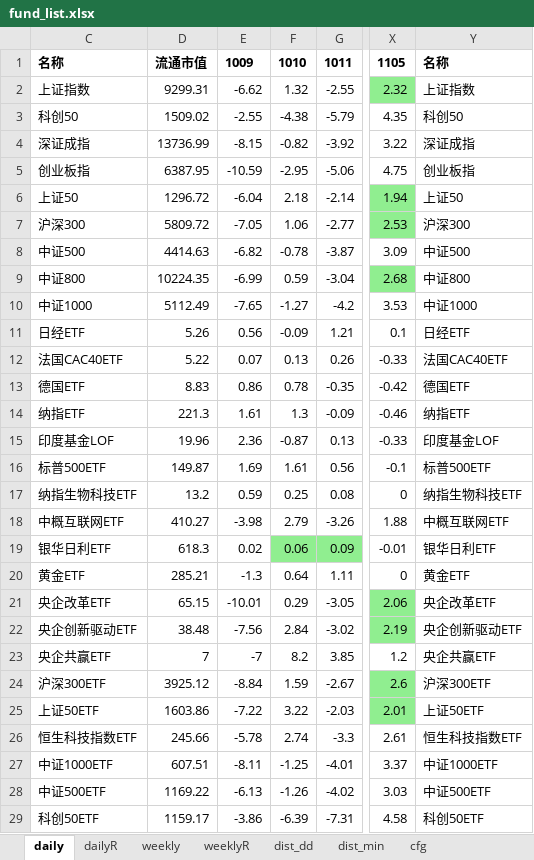
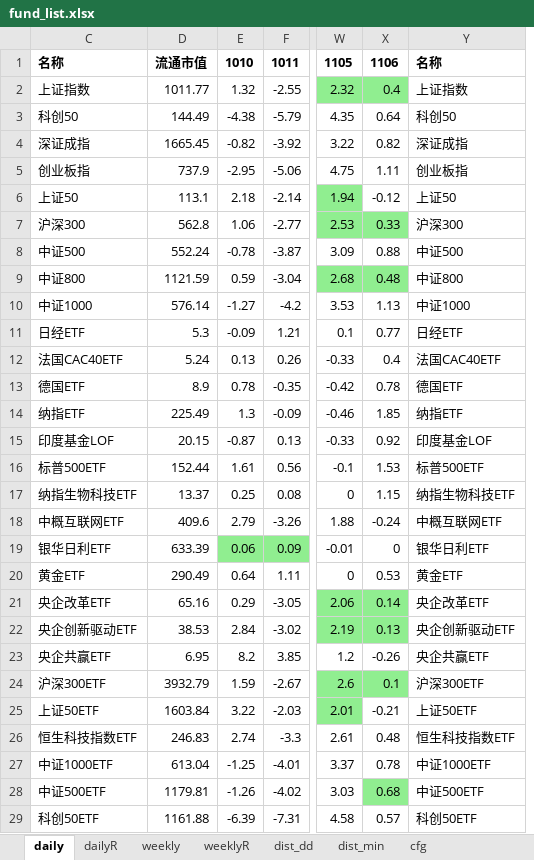
Before and after one commit to aixingkong/view, an Excel workbook: fund_list.xlsx, sheet daily, drawn as a sheet; only a part is shown, gaps mark what is left out; values as stored, in another font and other column widths than the file's, no borders; removed rows and columns are numbered as before the commit, all else as after; the diff covers the shown part only; the diff names each change by its address in the sheet, - before the commit and + after, or states it on an @@ line.

```diff
--- a/fund_list.xlsx (sheet daily)
+++ b/fund_list.xlsx (sheet daily)
-column E, rows 1-29: 1009 | -6.62 | -2.55 | -8.15 | -10.59 | -6.04 | -7.05 | -6.82 | -6.99 | -7.65 | 0.56 | 0.07 | 0.86 | 1.61 | 2.36 | 1.69 | 0.59 | -3.98 | 0.02 | -1.3 | -10.01 | -7.56 | -7 | -8.84 | -7.22 | -5.78 | -8.11 | -6.13 | -3.86
+column X, rows 1-29: 1106 | 0.4 | 0.64 | 0.82 | 1.11 | -0.12 | 0.33 | 0.88 | 0.48 | 1.13 | 0.77 | 0.4 | 0.78 | 1.85 | 0.92 | 1.53 | 1.15 | -0.24 | 0 | 0.53 | 0.14 | 0.13 | -0.26 | 0.1 | -0.21 | 0.48 | 0.78 | 0.68 | 0.57
-D2: 9299.31
+D2: 1011.77
-D3: 1509.02
+D3: 144.49
-D4: 13736.99
+D4: 1665.45
-D5: 6387.95
+D5: 737.9
-D6: 1296.72
+D6: 113.1
-D7: 5809.72
+D7: 562.8
-D8: 4414.63
+D8: 552.24
-D9: 10224.35
+D9: 1121.59
-D10: 5112.49
+D10: 576.14
-D11: 5.26
+D11: 5.3
-D12: 5.22
+D12: 5.24
-D13: 8.83
+D13: 8.9
-D14: 221.3
+D14: 225.49
-D15: 19.96
+D15: 20.15
-D16: 149.87
+D16: 152.44
-D17: 13.2
+D17: 13.37
-D18: 410.27
+D18: 409.6
-D19: 618.3
+D19: 633.39
-D20: 285.21
+D20: 290.49
-D21: 65.15
+D21: 65.16
-D22: 38.48
+D22: 38.53
-D23: 7
+D23: 6.95
-D24: 3925.12
+D24: 3932.79
-D25: 1603.86
+D25: 1603.84
-D26: 245.66
+D26: 246.83
-D27: 607.51
+D27: 613.04
-D28: 1169.22
+D28: 1179.81
-D29: 1159.17
+D29: 1161.88
```
Also changed, not shown: 55 edited cells elsewhere in this sheet, sheet dailyR, 2 other files.
